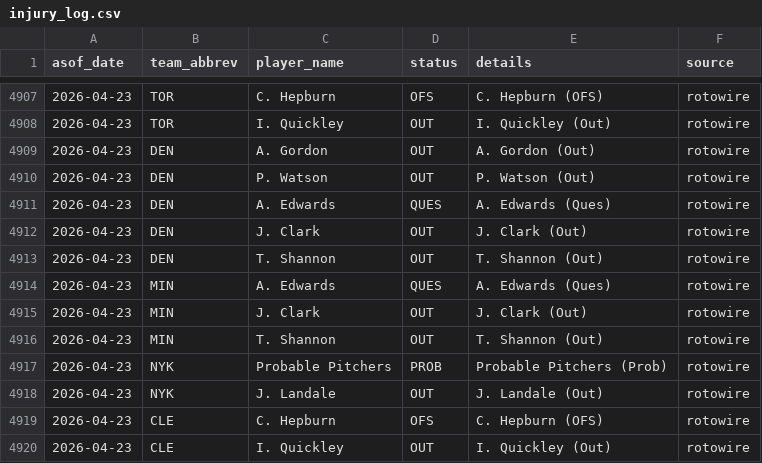
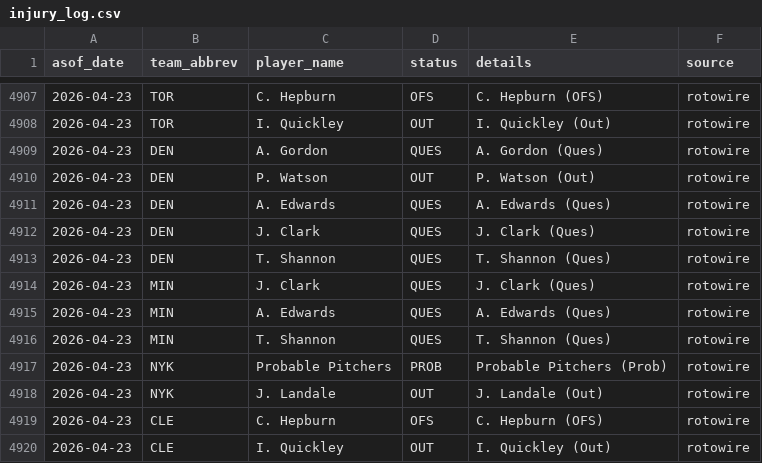
Before and after one commit to oliver-monday/NBAgent, a CSV file: logs/injury_log.csv, drawn as a sheet; only a part is shown, gaps mark what is left out.

```diff
--- a/logs/injury_log.csv
+++ b/logs/injury_log.csv
@@ -4908,10 +4908,10 @@ asof_date,team_abbrev,player_name,status,details,source
 2026-04-23,TOR,I. Quickley,OUT,I. Quickley (Out),rotowire
-2026-04-23,DEN,A. Gordon,OUT,A. Gordon (Out),rotowire
+2026-04-23,DEN,A. Gordon,QUES,A. Gordon (Ques),rotowire
 2026-04-23,DEN,P. Watson,OUT,P. Watson (Out),rotowire
 2026-04-23,DEN,A. Edwards,QUES,A. Edwards (Ques),rotowire
-2026-04-23,DEN,J. Clark,OUT,J. Clark (Out),rotowire
-2026-04-23,DEN,T. Shannon,OUT,T. Shannon (Out),rotowire
+2026-04-23,DEN,J. Clark,QUES,J. Clark (Ques),rotowire
+2026-04-23,DEN,T. Shannon,QUES,T. Shannon (Ques),rotowire
+2026-04-23,MIN,J. Clark,QUES,J. Clark (Ques),rotowire
 2026-04-23,MIN,A. Edwards,QUES,A. Edwards (Ques),rotowire
-2026-04-23,MIN,J. Clark,OUT,J. Clark (Out),rotowire
-2026-04-23,MIN,T. Shannon,OUT,T. Shannon (Out),rotowire
+2026-04-23,MIN,T. Shannon,QUES,T. Shannon (Ques),rotowire
 2026-04-23,NYK,Probable Pitchers,PROB,Probable Pitchers (Prob),rotowire
```
Also changed, not shown: 1 other file.
